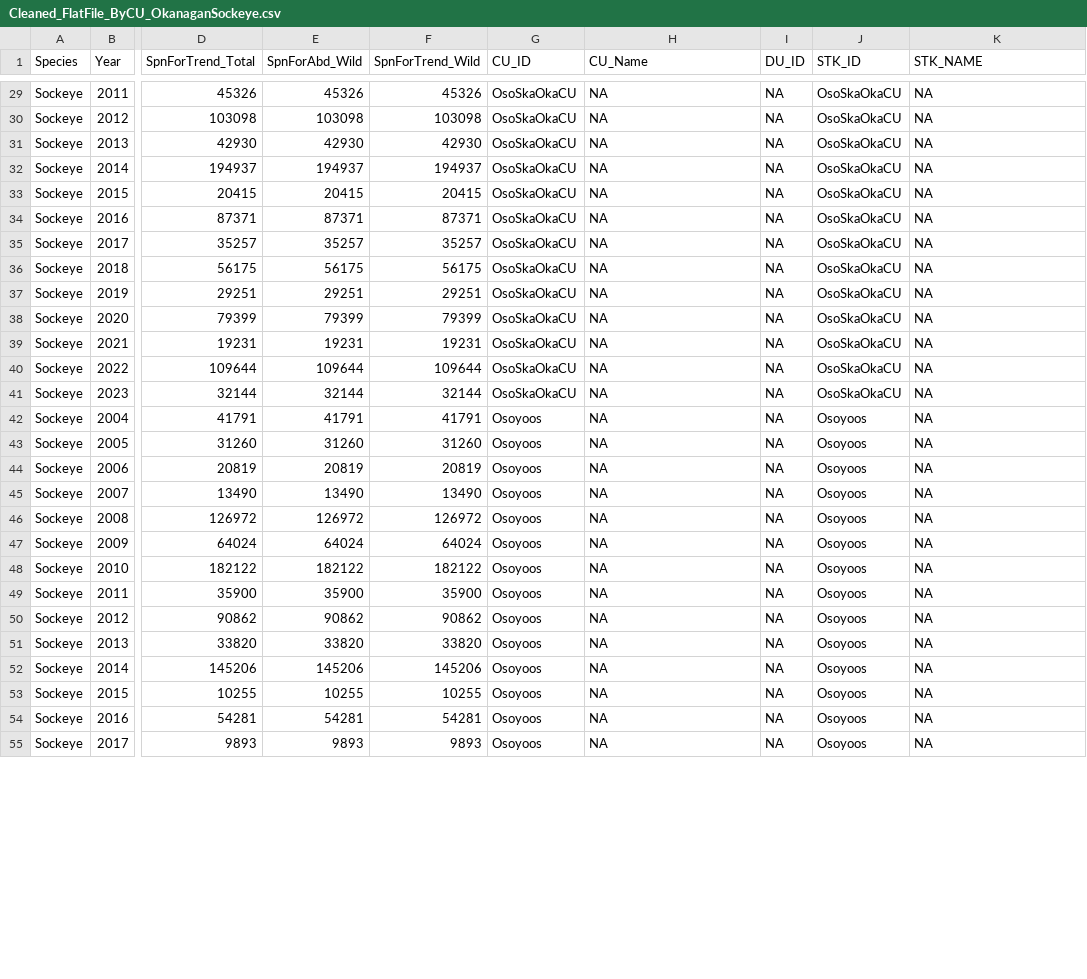
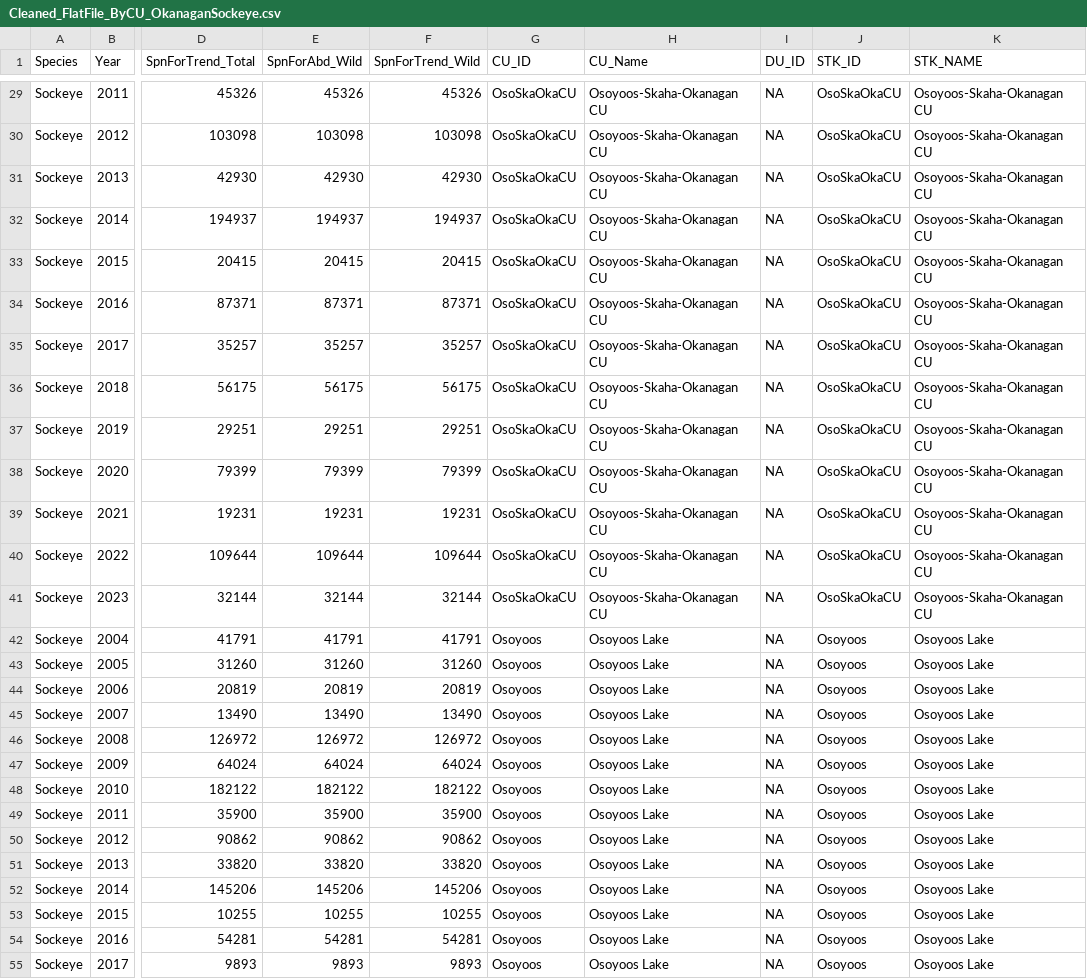
Before and after one commit to SOLV-Code/Scanner-Data-Processing, a CSV file: DATA_PROCESSING/Cleaned_FlatFile_ByCU_OkanaganSockeye.csv, drawn as a sheet; only a part is shown, gaps mark what is left out; the diff covers the shown part only; the diff names each change by its address in the sheet, - before the commit and + after, or states it on an @@ line.

```diff
--- a/DATA_PROCESSING/Cleaned_FlatFile_ByCU_OkanaganSockeye.csv
+++ b/DATA_PROCESSING/Cleaned_FlatFile_ByCU_OkanaganSockeye.csv
-H29:H41 (CU_Name): NA
+H29:H41 (CU_Name): Osoyoos-Skaha-Okanagan CU
-K29:K41 (STK_NAME): NA
+K29:K41 (STK_NAME): Osoyoos-Skaha-Okanagan CU
-H42:H55 (CU_Name): NA
+H42:H55 (CU_Name): Osoyoos Lake
-K42:K55 (STK_NAME): NA
+K42:K55 (STK_NAME): Osoyoos Lake
```
Also changed, not shown: 66 edited cells elsewhere in this file, DATA_PROCESSING/Cleaned_FlatFile_ByCU_SkeenaNassSockeye.csv, 25 other files.
